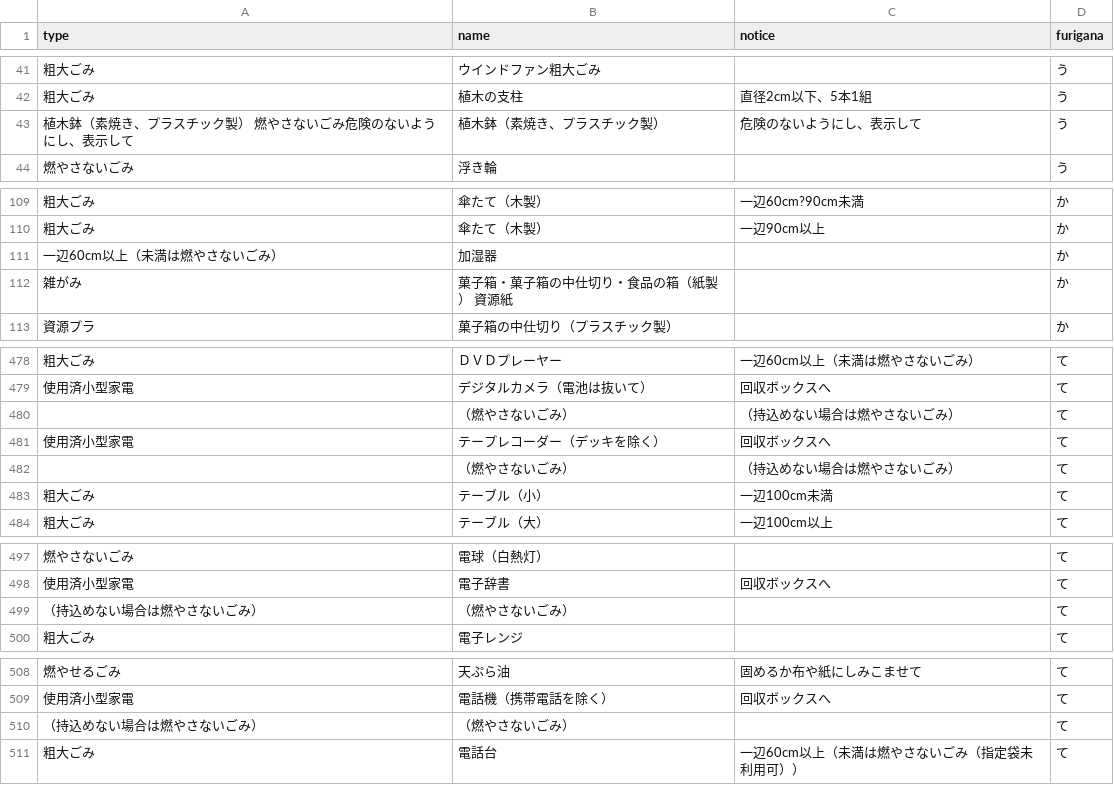
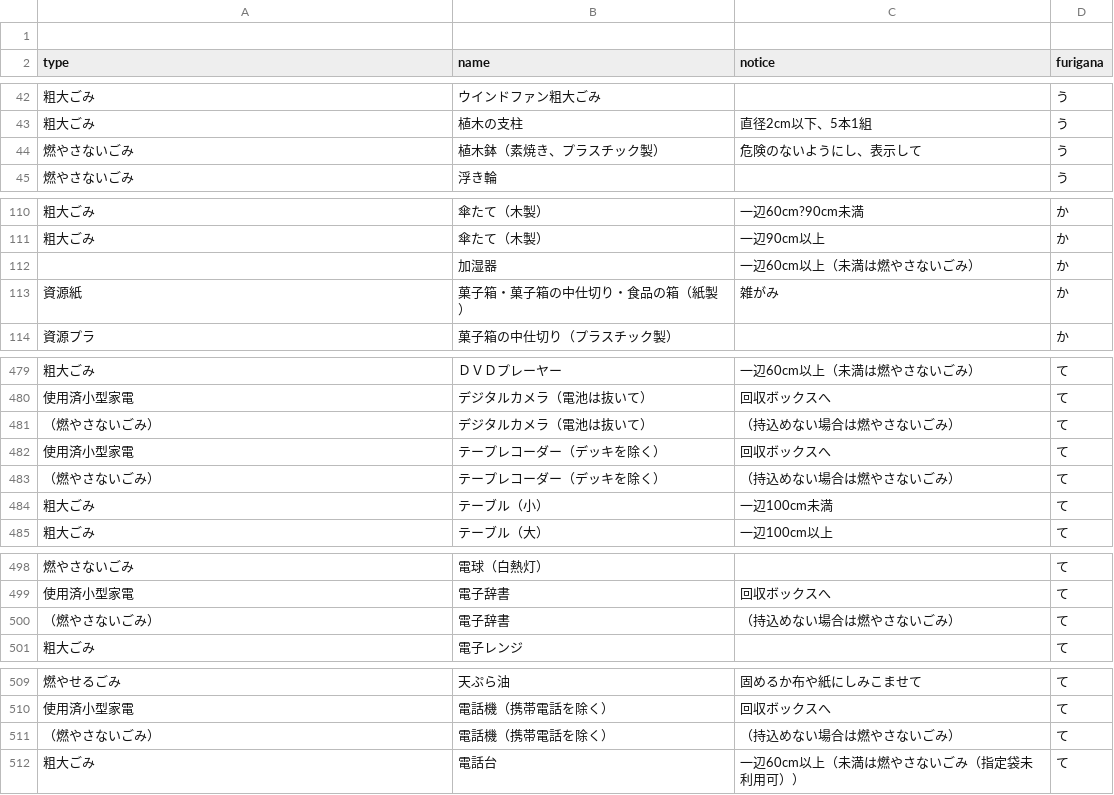
Before and after one commit to Mocchy2/5374, a CSV file: data/target.csv, drawn as a sheet; only a part is shown, gaps mark what is left out.

Commit message:
Update target.csv

```diff
--- a/data/target.csv
+++ b/data/target.csv
@@ -1 +1,2 @@
+
 type,name,notice,furigana
@@ -42,3 +43,3 @@ type,name,notice,furigana
 粗大ごみ,植木の支柱,直径2cm以下、5本1組,う
-植木鉢（素焼き、プラスチック製） 燃やさないごみ危険のないようにし、表示して,植木鉢（素焼き、プラスチック製） ,危険のないようにし、表示して,う
+燃やさないごみ,植木鉢（素焼き、プラスチック製） ,危険のないようにし、表示して,う
 燃やさないごみ,浮き輪,,う
@@ -110,4 +111,4 @@ type,name,notice,furigana
 粗大ごみ,傘たて（木製） ,一辺90cm以上,か
-一辺60cm以上（未満は燃やさないごみ）,加湿器,,か
-雑がみ,菓子箱・菓子箱の中仕切り・食品の箱（紙製） 資源紙,,か
+,加湿器,一辺60cm以上（未満は燃やさないごみ）,か
+資源紙,菓子箱・菓子箱の中仕切り・食品の箱（紙製） ,雑がみ,か
 資源プラ,菓子箱の中仕切り（プラスチック製） ,,か
@@ -479,5 +480,5 @@ type,name,notice,furigana
 使用済小型家電,デジタルカメラ（電池は抜いて） ,回収ボックスへ,て
-,（燃やさないごみ） ,（持込めない場合は燃やさないごみ）,て
+（燃やさないごみ） ,デジタルカメラ（電池は抜いて） ,（持込めない場合は燃やさないごみ）,て
 使用済小型家電,テープレコーダー（デッキを除く） ,回収ボックスへ,て
-,（燃やさないごみ） ,（持込めない場合は燃やさないごみ）,て
+（燃やさないごみ） ,テープレコーダー（デッキを除く） ,（持込めない場合は燃やさないごみ）,て
 粗大ごみ,テーブル（小） ,一辺100cm未満,て
@@ -498,3 +499,3 @@ type,name,notice,furigana
 使用済小型家電,電子辞書,回収ボックスへ,て
-（持込めない場合は燃やさないごみ）,（燃やさないごみ） ,,て
+（燃やさないごみ） ,電子辞書,（持込めない場合は燃やさないごみ）,て
 粗大ごみ,電子レンジ,,て
@@ -509,3 +510,3 @@ type,name,notice,furigana
 使用済小型家電,電話機（携帯電話を除く） ,回収ボックスへ,て
-（持込めない場合は燃やさないごみ）,（燃やさないごみ） ,,て
+（燃やさないごみ） ,電話機（携帯電話を除く） ,（持込めない場合は燃やさないごみ）,て
 粗大ごみ,電話台,一辺60cm以上（未満は燃やさないごみ（指定袋未利用可））,て
```
